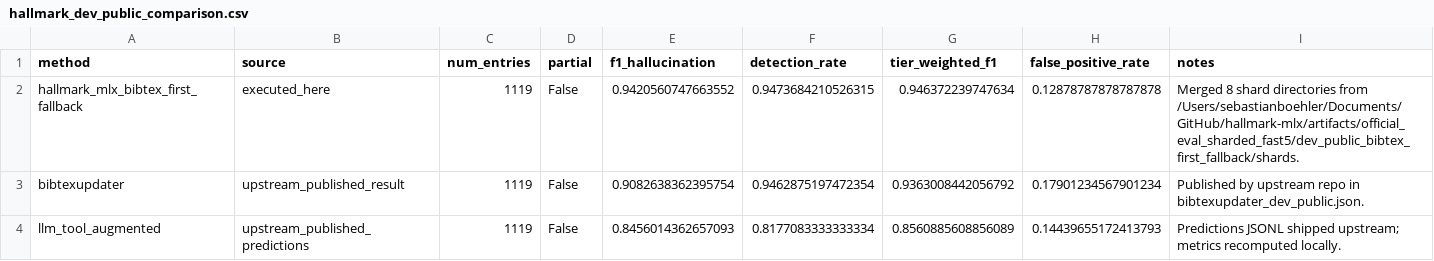
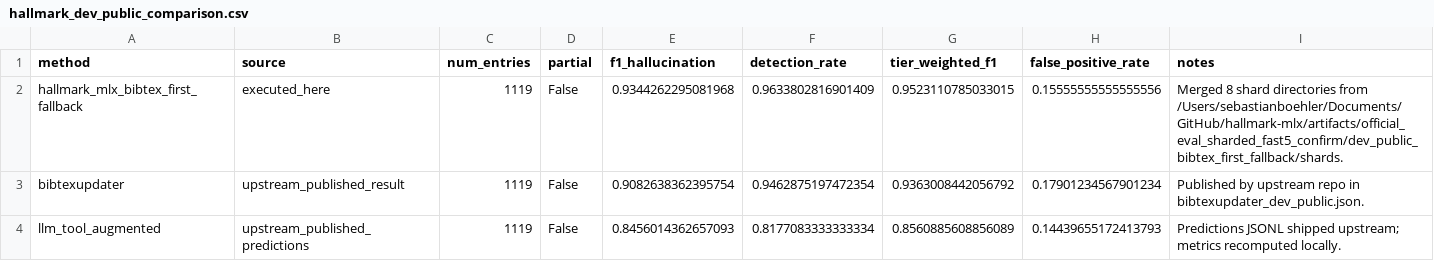
Before and after one commit to SebastianBoehler/hallmark-mlx, a CSV file: docs/reports/hallmark_dev_public_comparison.csv, drawn as a sheet; only a part is shown.

Commit message:
feat(eval): refresh confirmed benchmark reports and figures

```diff
--- a/docs/reports/hallmark_dev_public_comparison.csv
+++ b/docs/reports/hallmark_dev_public_comparison.csv
@@ -1,3 +1,3 @@
 method,source,num_entries,partial,f1_hallucination,detection_rate,tier_weighted_f1,false_positive_rate,notes
-hallmark_mlx_bibtex_first_fallback,executed_here,1119,False,0.9420560747663552,0.9473684210526315,0.946372239747634,0.12878787878787878,Merged 8 shard directories from /Users/sebastianboehler/Documents/GitHub/hallmark-mlx/artifacts/official_eval_sharded_fast5/dev_public_bibtex_first_fallback/shards.
+hallmark_mlx_bibtex_first_fallback,executed_here,1119,False,0.9344262295081968,0.9633802816901409,0.9523110785033015,0.15555555555555556,Merged 8 shard directories from /Users/sebastianboehler/Documents/GitHub/hallmark-mlx/artifacts/official_eval_sharded_fast5_confirm/dev_public_bibtex_first_fallback/shards.
 bibtexupdater,upstream_published_result,1119,False,0.9082638362395754,0.9462875197472354,0.9363008442056792,0.17901234567901234,Published by upstream repo in bibtexupdater_dev_public.json.
```
Also changed, not shown: 16 other files.
